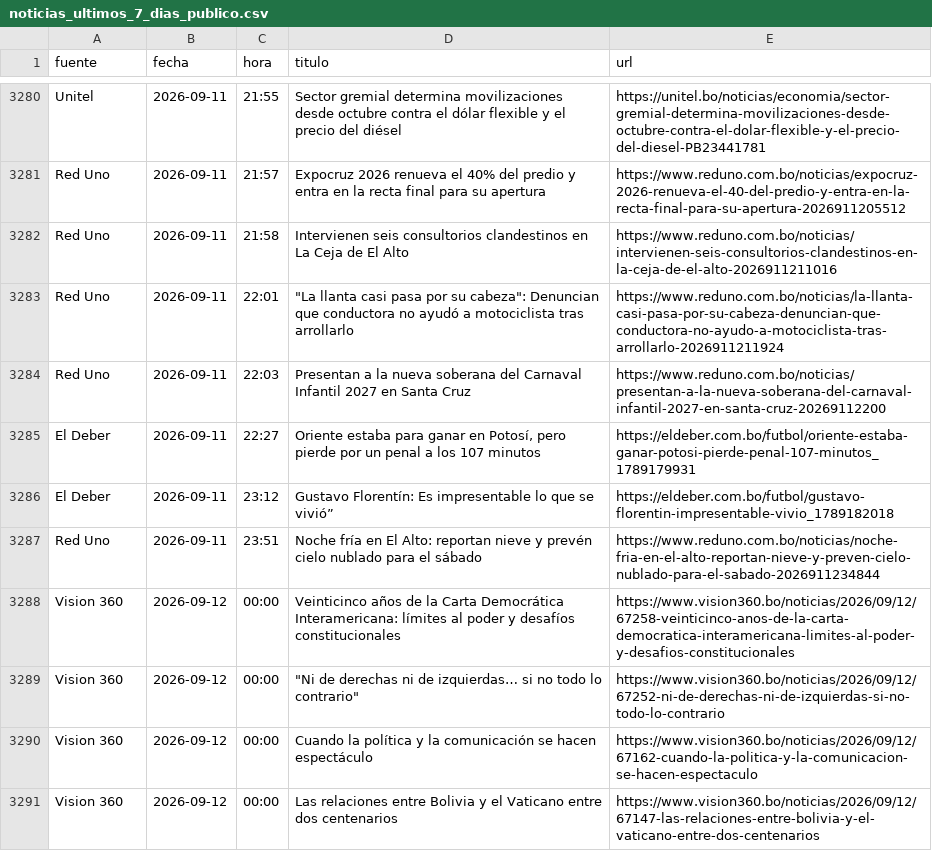
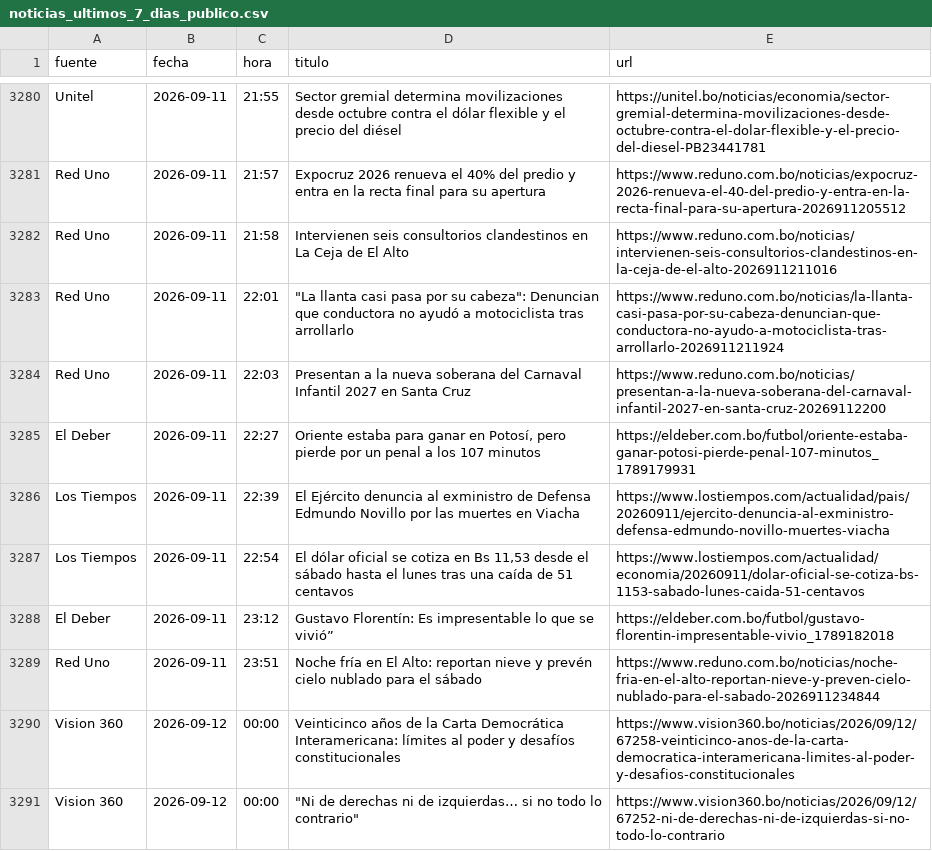
Before and after one commit to BohozX/Indices-de-Incertidumbre, a CSV file: noticias_ultimos_7_dias_publico.csv, drawn as a sheet; only a part is shown, gaps mark what is left out; the shorter side is filled out with more unchanged rows; the diff covers the shown part only.

```diff
--- a/noticias_ultimos_7_dias_publico.csv
+++ b/noticias_ultimos_7_dias_publico.csv
@@ -3285,2 +3285,4 @@ Red Uno,2026-09-11,22:03,Presentan a la nueva soberana del Carnaval Infantil 202
 El Deber,2026-09-11,22:27,"Oriente estaba para ganar en Potosí, pero pierde por un penal a los 107 minutos",https://eldeber.com.bo/futbol/oriente-estaba-ganar-potosi-pierde-penal-107-minutos_1789179931
+Los Tiempos,2026-09-11,22:39,El Ejército denuncia al exministro de Defensa Edmundo Novillo por las muertes en Viacha,https://www.lostiempos.com/actualidad/pais/20260911/ejercito-denuncia-al-exministro-defensa-edmundo-novillo-muertes-viacha
+Los Tiempos,2026-09-11,22:54,"El dólar oficial se cotiza en Bs 11,53 desde el sábado hasta el lunes tras una caída de 51 centavos",https://www.lostiempos.com/actualidad/economia/20260911/dolar-oficial-se-cotiza-bs-1153-sabado-lunes-caida-51-centavos
 El Deber,2026-09-11,23:12,Gustavo Florentín: Es impresentable lo que se vivió”,https://eldeber.com.bo/futbol/gustavo-florentin-impresentable-vivio_1789182018
```
Also changed, not shown: 26 added rows elsewhere in this file, 1 other file.
